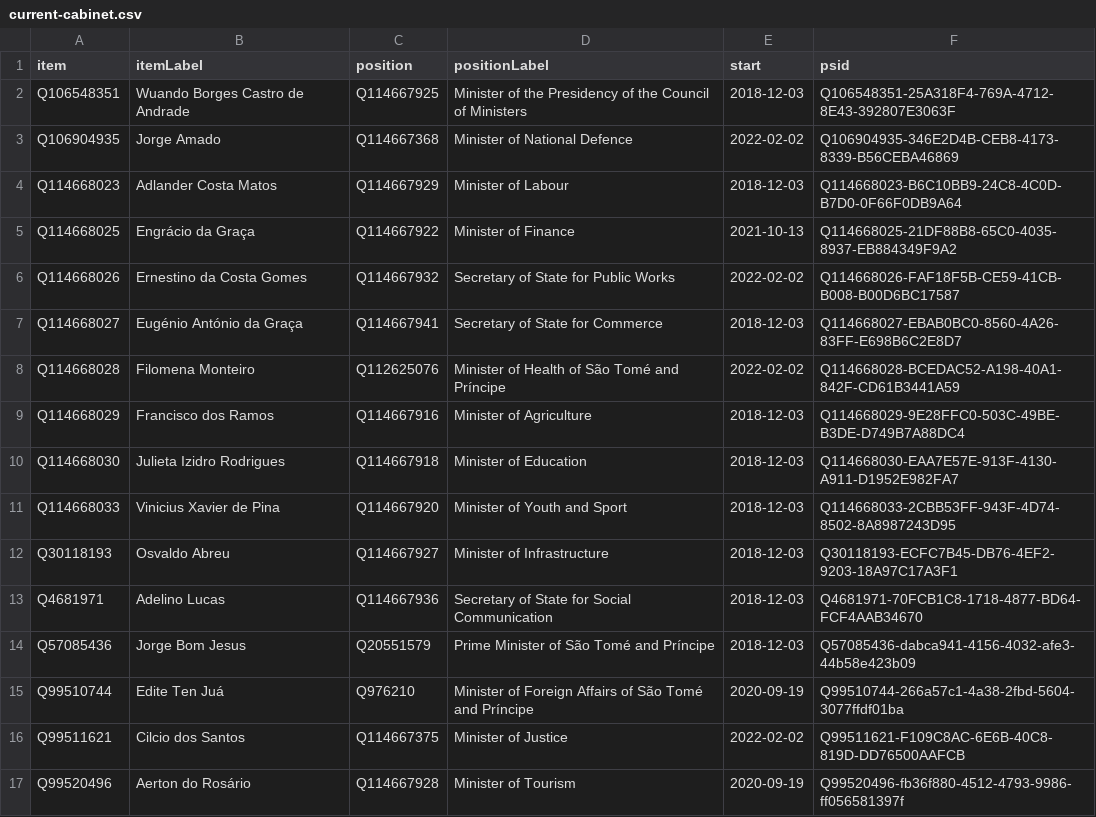
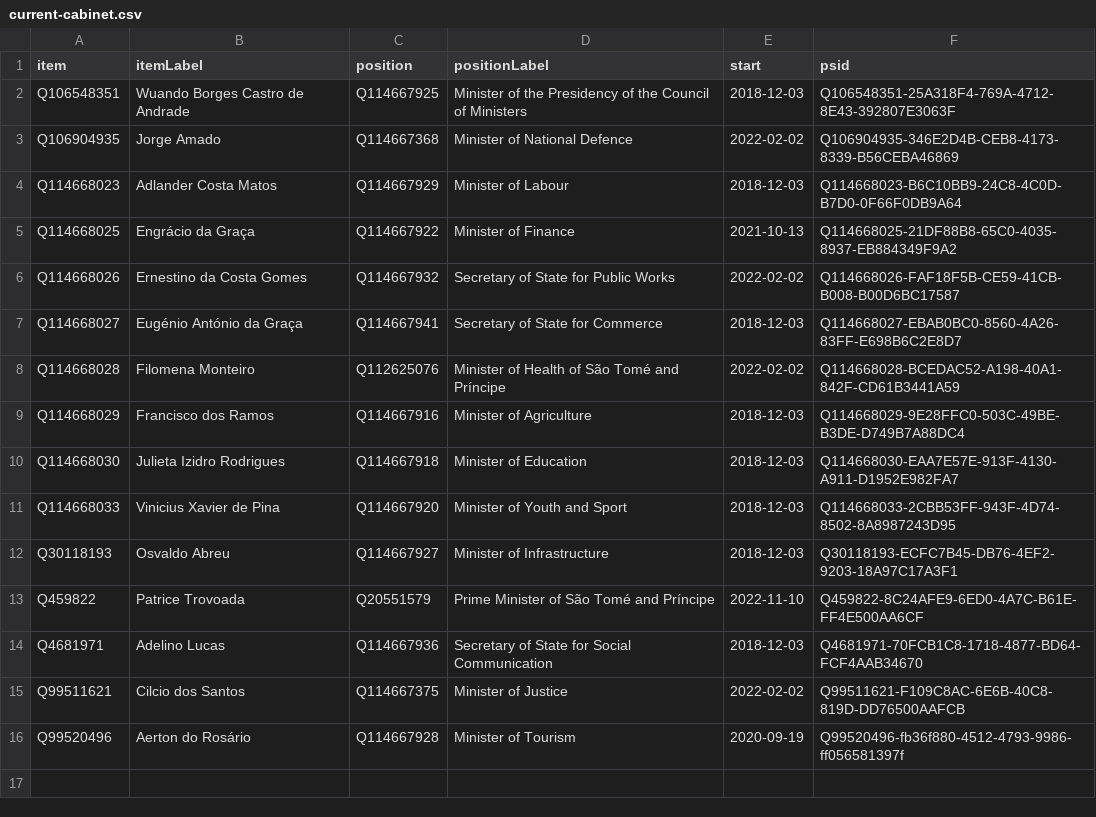
Before and after one commit to every-politician-scrapers/sao-tome-and-principe, a CSV file: wikidata/results/current-cabinet.csv, drawn as a sheet.

```diff
--- a/wikidata/results/current-cabinet.csv
+++ b/wikidata/results/current-cabinet.csv
@@ -12,5 +12,4 @@ Q114668033,Vinicius Xavier de Pina,Q114667920,Minister of Youth and Sport,2018-1
 Q30118193,Osvaldo Abreu,Q114667927,Minister of Infrastructure,2018-12-03,Q30118193-ECFC7B45-DB76-4EF2-9203-18A97C17A3F1
+Q459822,Patrice Trovoada,Q20551579,Prime Minister of São Tomé and Príncipe,2022-11-10,Q459822-8C24AFE9-6ED0-4A7C-B61E-FF4E500AA6CF
 Q4681971,Adelino Lucas,Q114667936,Secretary of State for Social Communication,2018-12-03,Q4681971-70FCB1C8-1718-4877-BD64-FCF4AAB34670
-Q57085436,Jorge Bom Jesus,Q20551579,Prime Minister of São Tomé and Príncipe,2018-12-03,Q57085436-dabca941-4156-4032-afe3-44b58e423b09
-Q99510744,Edite Ten Juá,Q976210,Minister of Foreign Affairs of São Tomé and Príncipe,2020-09-19,Q99510744-266a57c1-4a38-2fbd-5604-3077ffdf01ba
 Q99511621,Cilcio dos Santos,Q114667375,Minister of Justice,2022-02-02,Q99511621-F109C8AC-6E6B-40C8-819D-DD76500AAFCB
```
Also changed, not shown: wikidata/results/all-cabinets.csv.
